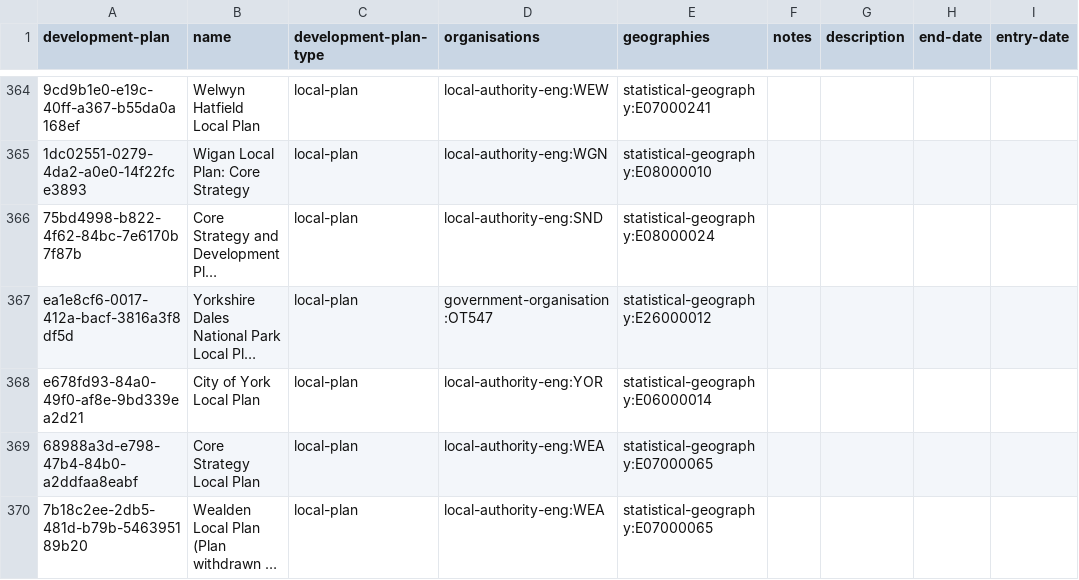
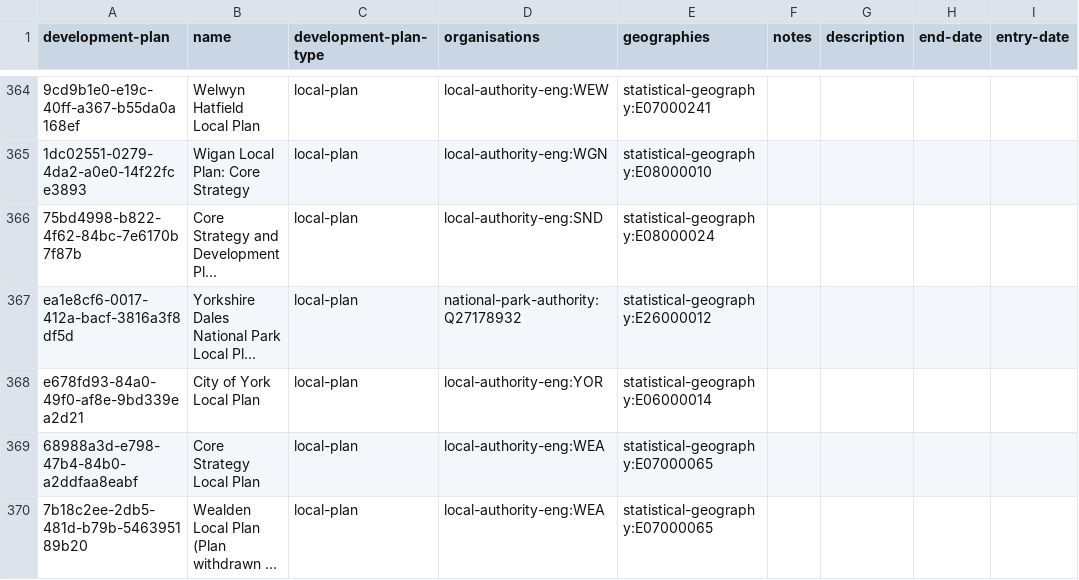
Before and after one commit to digital-land/alpha-data, a CSV file: local-plans/development-plan.csv, drawn as a sheet; only a part is shown, gaps mark what is left out; long unchanged cells end in …; the diff covers the shown part only; the diff names each change by its address in the sheet, - before the commit and + after, or states it on an @@ line.

```diff
--- a/local-plans/development-plan.csv
+++ b/local-plans/development-plan.csv
-D367 (organisations): government-organisation:OT547
+D367 (organisations): national-park-authority:Q27178932
```
Also changed, not shown: 13 edited cells elsewhere in this file, 1 other file.
